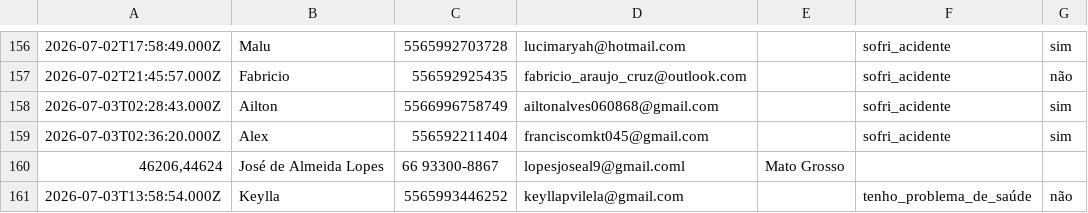
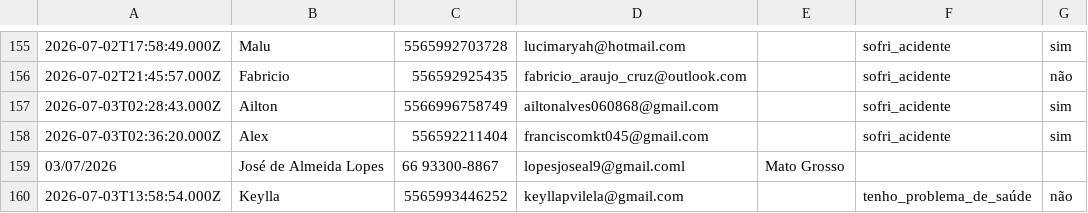
Before and after one commit to juliacostamktdigital-eng/Lps, a CSV file: painel/data/com/FARE1.csv, drawn as a sheet; only a part is shown, gaps mark what is left out; addresses are those after the commit; the diff covers the shown part only; the diff names each change by its address in the sheet, - before the commit and + after, or states it on an @@ line.

```diff
--- a/painel/data/com/FARE1.csv
+++ b/painel/data/com/FARE1.csv
-A159: 46206,44624
+A159: 03/07/2026
```
Also changed, not shown: 1 removed row and 4 edited cells elsewhere in this file, 3 other files.
